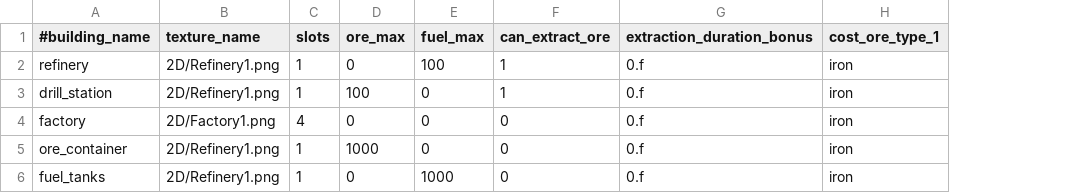
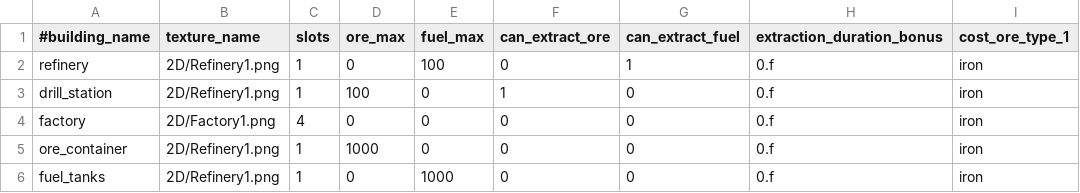
Before and after one commit to StarfighterDevTeam/StarFighter, a CSV file: Unstable/StarFighter/StarFighter/Assets/Scripts/Generated/Building.csv, drawn as a sheet; only a part is shown; the diff names each change by its address in the sheet, - before the commit and + after, or states it on an @@ line.

Commit message:
Buildings can extract Ore OR Fuel

```diff
--- a/Unstable/StarFighter/StarFighter/Assets/Scripts/Generated/Building.csv
+++ b/Unstable/StarFighter/StarFighter/Assets/Scripts/Generated/Building.csv
+column G (can_extract_fuel), rows 2-6: 1 | 0 | 0 | 0 | 0
-F2 (can_extract_ore): 1
+F2 (can_extract_ore): 0
```
Also changed, not shown: Unstable/StarFighter/StarFighter/Assets/Scripts/Generated/Starship.csv, 12 other files.
